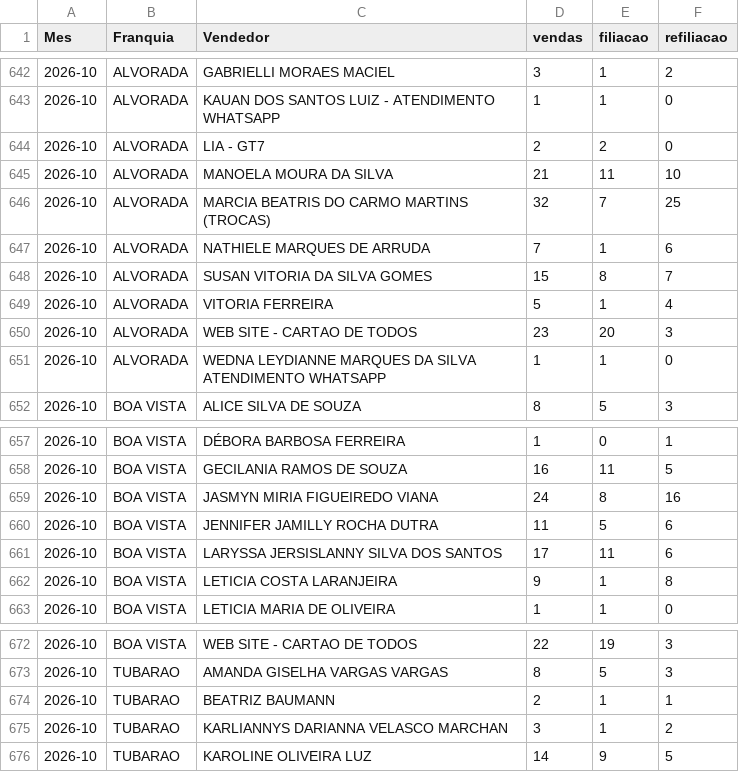
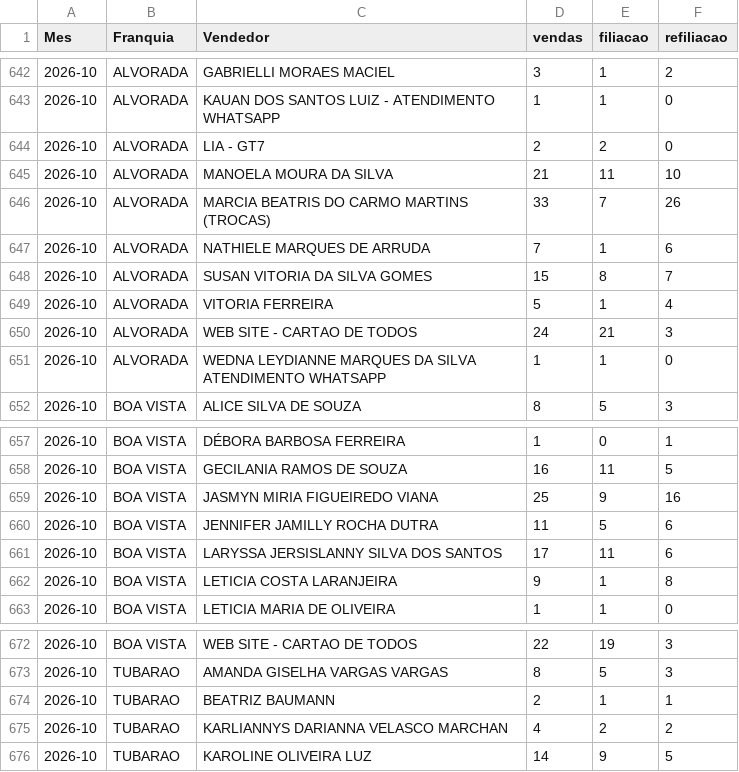
Before and after one commit to matheussouza28/dashboard-vendas-alvorada, a CSV file: data/por_vendedor.csv, drawn as a sheet; only a part is shown, gaps mark what is left out.

```diff
--- a/data/por_vendedor.csv
+++ b/data/por_vendedor.csv
@@ -645,3 +645,3 @@ Mes,Franquia,Vendedor,vendas,filiacao,refiliacao
 2026-10,ALVORADA,MANOELA MOURA DA SILVA,21,11,10
-2026-10,ALVORADA,MARCIA BEATRIS DO CARMO MARTINS (TROCAS),32,7,25
+2026-10,ALVORADA,MARCIA BEATRIS DO CARMO MARTINS (TROCAS),33,7,26
 2026-10,ALVORADA,NATHIELE MARQUES DE ARRUDA,7,1,6
@@ -649,3 +649,3 @@ Mes,Franquia,Vendedor,vendas,filiacao,refiliacao
 2026-10,ALVORADA,VITORIA FERREIRA,5,1,4
-2026-10,ALVORADA,WEB SITE - CARTAO DE TODOS,23,20,3
+2026-10,ALVORADA,WEB SITE - CARTAO DE TODOS,24,21,3
 2026-10,ALVORADA,WEDNA LEYDIANNE MARQUES DA SILVA ATENDIMENTO WHATSAPP,1,1,0
@@ -658,3 +658,3 @@ Mes,Franquia,Vendedor,vendas,filiacao,refiliacao
 2026-10,BOA VISTA,GECILANIA RAMOS DE SOUZA,16,11,5
-2026-10,BOA VISTA,JASMYN MIRIA FIGUEIREDO VIANA,24,8,16
+2026-10,BOA VISTA,JASMYN MIRIA FIGUEIREDO VIANA,25,9,16
 2026-10,BOA VISTA,JENNIFER JAMILLY ROCHA DUTRA,11,5,6
@@ -674,3 +674,3 @@ Mes,Franquia,Vendedor,vendas,filiacao,refiliacao
 2026-10,TUBARAO,BEATRIZ BAUMANN,2,1,1
-2026-10,TUBARAO,KARLIANNYS DARIANNA VELASCO MARCHAN,3,1,2
+2026-10,TUBARAO,KARLIANNYS DARIANNA VELASCO MARCHAN,4,2,2
 2026-10,TUBARAO,KAROLINE OLIVEIRA LUZ,14,9,5
```
Also changed, not shown: data/resumo_diario.csv, 10 other files.
